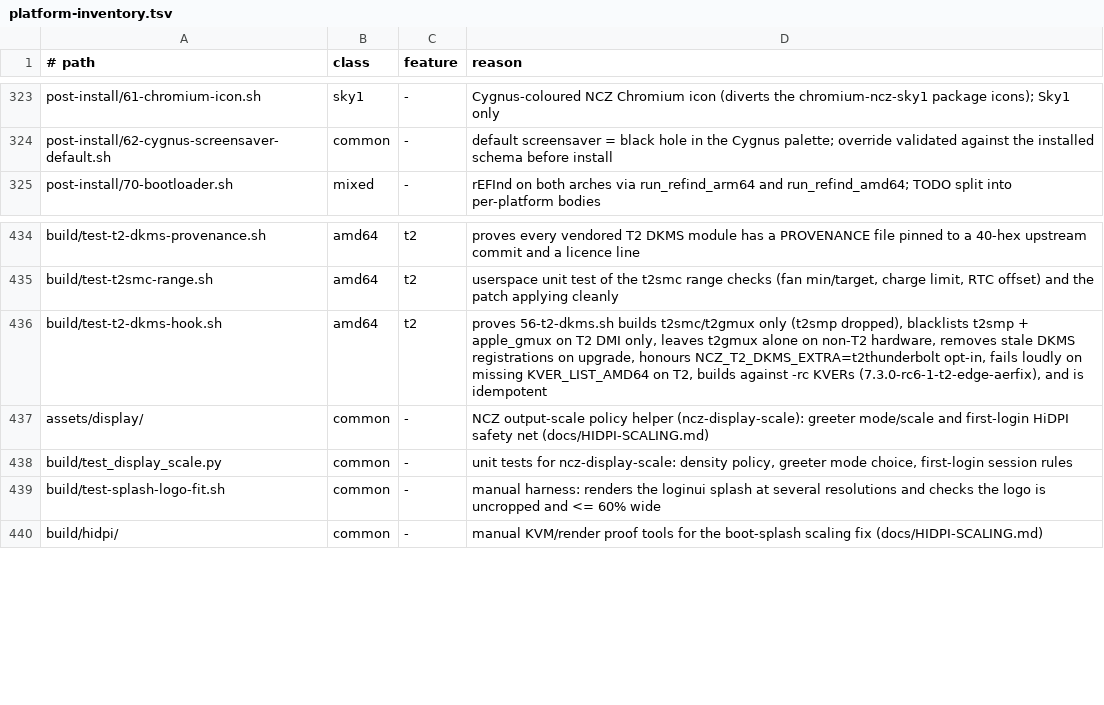
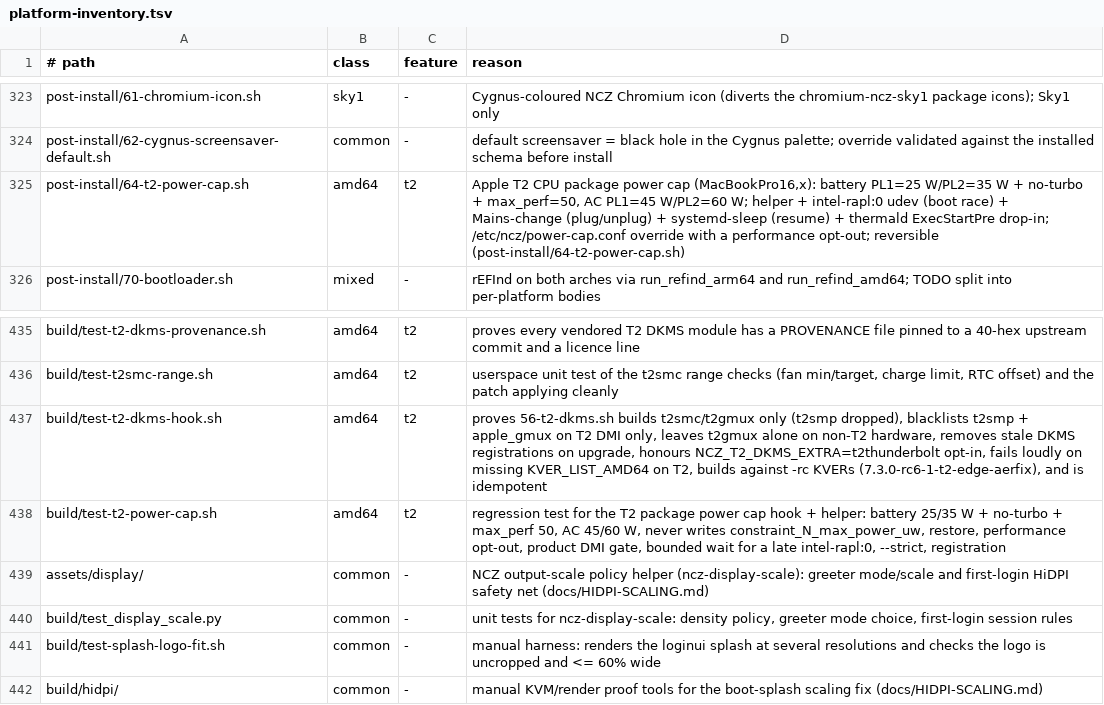
Before and after one commit to ncz-os/cix-installer, a TSV file: docs/platform-inventory.tsv, drawn as a sheet; only a part is shown, gaps mark what is left out.

Commit message:
t2-power-cap: cap Apple T2 CPU package power so load cannot hard-cut the machine
MacBookPro16,1 (i9-9980HK / i7-9750H) ships firmware RAPL limits PL1=100 W /
PL2=125 W. Under a sustained all-core load the package alone trips the
battery/charger protection and the machine cuts all power instantly (battery,
and on AC at those limits). Same bug and fix as omacom/omarchy issue #13295 /
PR #14987.

New hook post-install/64-t2-power-cap.sh installs ncz-t2-power-cap, which
applies, per AC state (battery 25/35 W + no-turbo + max_perf 50; AC 45/60 W),
from four paths: a udev rule on the powercap intel-rapl:0 add event (the zone
registers ~21.8 s, after udev coldplug, so the Mains event alone silently
no-ops), a Mains change rule (plug/unplug), a systemd-sleep hook (resume) and a
thermald ExecStartPre drop-in (thermald --adaptive rewrites PL1 after 95 C).
It writes constraint_N_power_limit_uw, never the read-only max_power_uw, waits
(bounded) for the zone, is idempotent, logs to the journal and never fails
boot. Policy lives in /etc/ncz/power-cap.conf with a performance opt-out;
enforced by default only on MacBookPro16*. Reversible via `restore`.

Also seed rasdaemon into the amd64 closure so machine-check records persist
(mcelog is absent from Debian forky; rasdaemon 0.8.4-2 is present in the pinned
snapshot), and regenerate the component registry + arch-parity allowlist.

Tests: build/test-t2-power-cap.sh (31 assertions, fake sysfs tree). No Codex.

```diff
--- a/docs/platform-inventory.tsv
+++ b/docs/platform-inventory.tsv
@@ -324,2 +324,3 @@ post-install/61-chromium-icon.sh	sky1	-	Cygnus-coloured NCZ Chromium icon (diver
 post-install/62-cygnus-screensaver-default.sh	common	-	default screensaver = black hole in the Cygnus palette; override validated against the installed schema before install
+post-install/64-t2-power-cap.sh	amd64	t2	Apple T2 CPU package power cap (MacBookPro16,x): battery PL1=25 W/PL2=35 W + no-turbo + max_perf=50, AC PL1=45 W/PL2=60 W; helper + intel-rapl:0 udev (boot race) + Mains-change (plug/unplug) + systemd-sleep (resume) + thermald ExecStartPre drop-in; /etc/ncz/power-cap.conf override with a performance opt-out; reversible (post-install/64-t2-power-cap.sh)
 post-install/70-bootloader.sh	mixed	-	rEFInd on both arches via run_refind_arm64 and run_refind_amd64; TODO split into per-platform bodies
@@ -436,2 +437,3 @@ build/test-t2smc-range.sh	amd64	t2	userspace unit test of the t2smc range checks
 build/test-t2-dkms-hook.sh	amd64	t2	proves 56-t2-dkms.sh builds t2smc/t2gmux only (t2smp dropped), blacklists t2smp + apple_gmux on T2 DMI only, leaves t2gmux alone on non-T2 hardware, removes stale DKMS registrations on upgrade, honours NCZ_T2_DKMS_EXTRA=t2thunderbolt opt-in, fails loudly on missing KVER_LIST_AMD64 on T2, builds against -rc KVERs (7.3.0-rc6-1-t2-edge-aerfix), and is idempotent
+build/test-t2-power-cap.sh	amd64	t2	regression test for the T2 package power cap hook + helper: battery 25/35 W + no-turbo + max_perf 50, AC 45/60 W, never writes constraint_N_max_power_uw, restore, performance opt-out, product DMI gate, bounded wait for a late intel-rapl:0, --strict, registration
 assets/display/	common	-	NCZ output-scale policy helper (ncz-display-scale): greeter mode/scale and first-login HiDPI safety net (docs/HIDPI-SCALING.md)
```
Also changed, not shown: build/arch-parity-allowlist.tsv, manifests/components.tsv, 6 other files.
